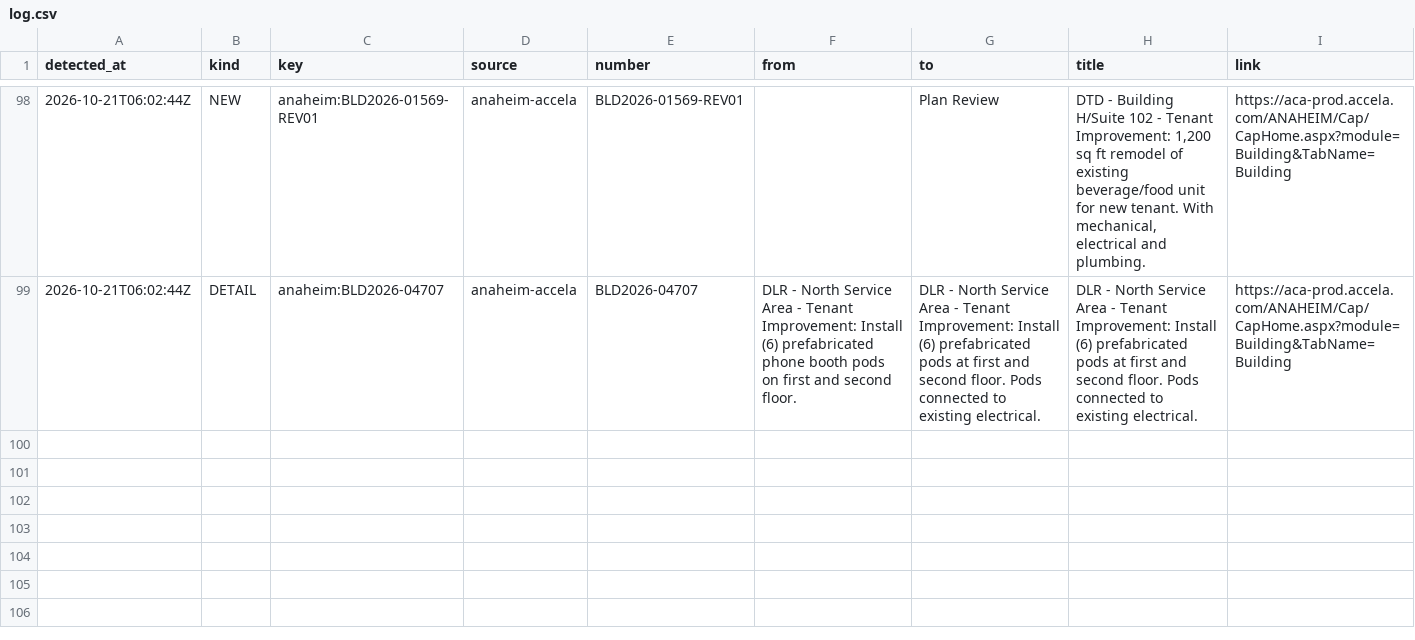
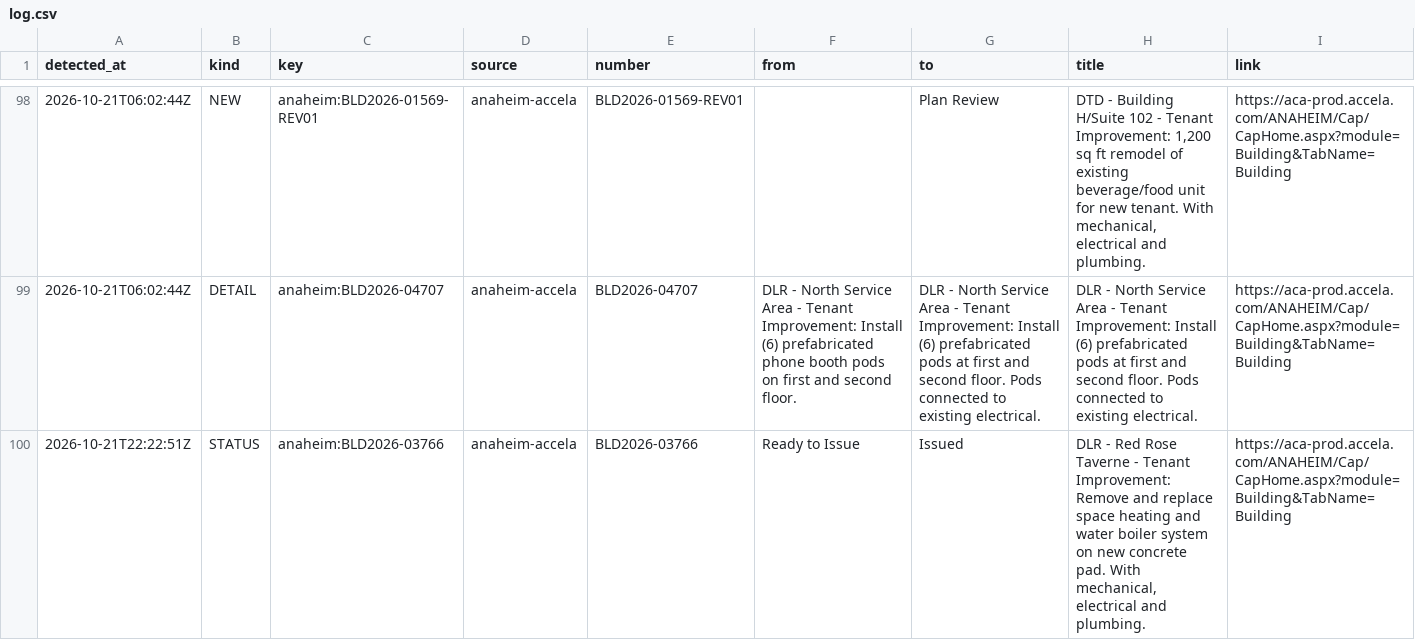
Before and after one commit to scoopdisney/dlr-permit-watch, a CSV file: data/scan/log.csv, drawn as a sheet; only a part is shown, gaps mark what is left out; the diff names each change by its address in the sheet, - before the commit and + after, or states it on an @@ line.

```diff
--- a/data/scan/log.csv
+++ b/data/scan/log.csv
+row 100: 2026-10-21T22:22:51Z | STATUS | anaheim:BLD2026-03766 | anaheim-accela | BLD2026-03766 | Ready to Issue | Issued | DLR - Red Rose Taverne - Tenant Improvement: Remove and replace space heating and water boiler system on new concrete pad. With mechanical, electrical and plumbing. | https://aca-prod.accela.com/ANAHEIM/Cap/CapHome.aspx?module=Building&TabName=Building
```
Also changed, not shown: data/scan/records.csv, 2 other files.
